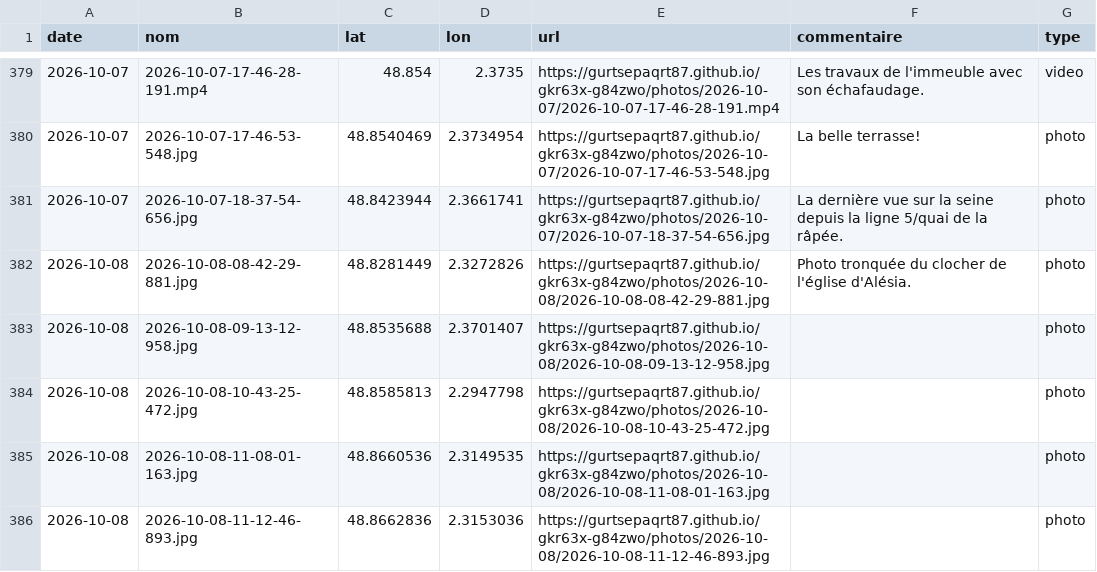
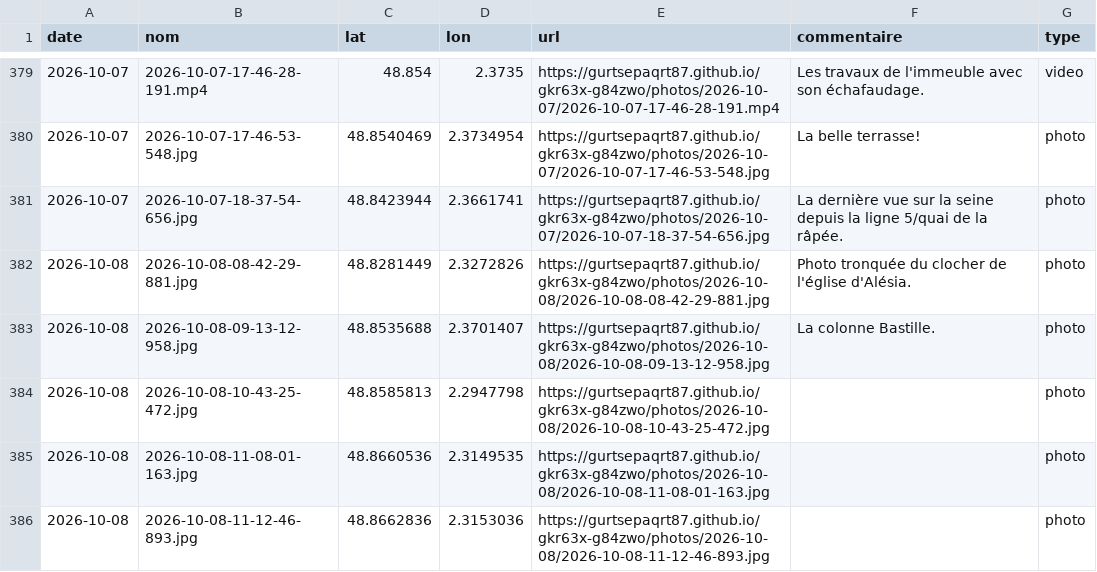
Before and after one commit to gurtsepaqrt87/gkr63x-g84zwo, a CSV file: photos.csv, drawn as a sheet; only a part is shown, gaps mark what is left out.

Commit message:
commentaire 2026-10-08-09-13-12-958 (2026-10-08)

```diff
--- a/photos.csv
+++ b/photos.csv
@@ -382,3 +382,3 @@ date,nom,lat,lon,url,commentaire,type
 2026-10-08,2026-10-08-08-42-29-881.jpg,48.8281449,2.3272826,https://gurtsepaqrt87.github.io/gkr63x-g84zwo/photos/2026-10-08/2026-10-08-08-42-29-881.jpg,Photo tronquée du clocher de l'église d'Alésia.,photo
-2026-10-08,2026-10-08-09-13-12-958.jpg,48.8535688,2.3701407,https://gurtsepaqrt87.github.io/gkr63x-g84zwo/photos/2026-10-08/2026-10-08-09-13-12-958.jpg,,photo
+2026-10-08,2026-10-08-09-13-12-958.jpg,48.8535688,2.3701407,https://gurtsepaqrt87.github.io/gkr63x-g84zwo/photos/2026-10-08/2026-10-08-09-13-12-958.jpg,La colonne Bastille.,photo
 2026-10-08,2026-10-08-10-43-25-472.jpg,48.8585813,2.2947798,https://gurtsepaqrt87.github.io/gkr63x-g84zwo/photos/2026-10-08/2026-10-08-10-43-25-472.jpg,,photo
```
